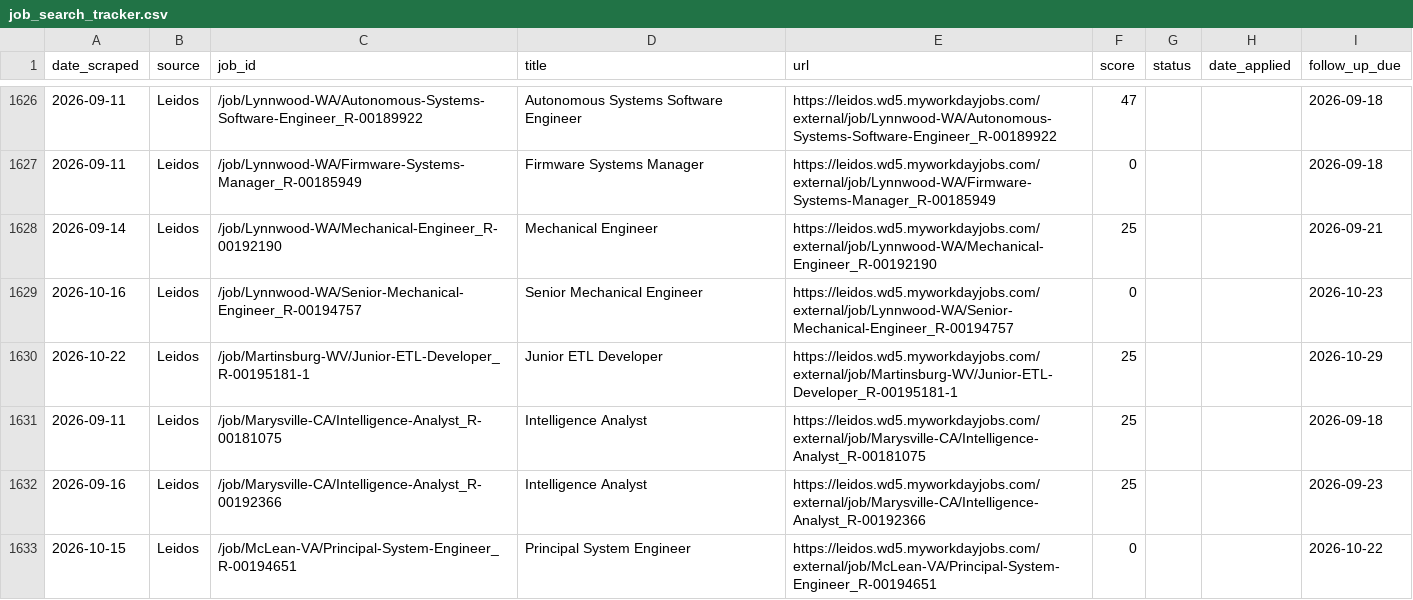
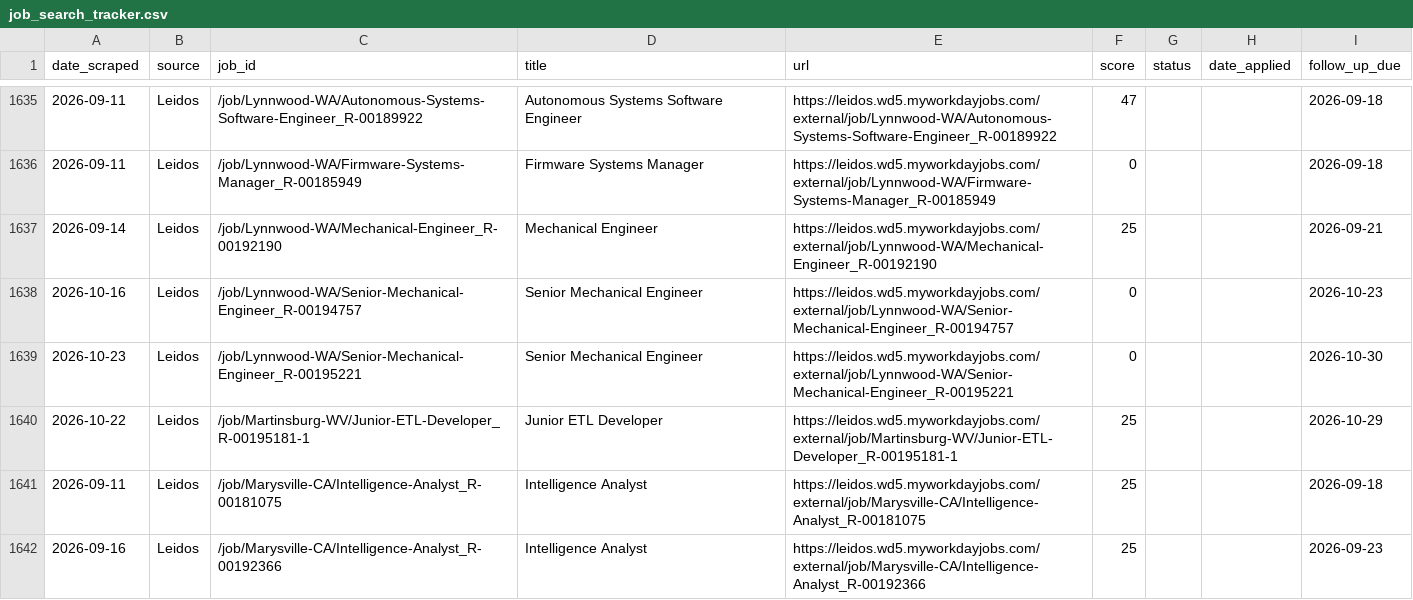
Before and after one commit to niiadjei7/job_monitor, a CSV file: job_search_tracker.csv, drawn as a sheet; only a part is shown, gaps mark what is left out; the shorter side is filled out with more unchanged rows; the diff covers the shown part only.

```diff
--- a/job_search_tracker.csv
+++ b/job_search_tracker.csv
@@ -1629,2 +1638,3 @@ date_scraped,source,job_id,title,url,score,status,date_applied,follow_up_due
 2026-10-16,Leidos,/job/Lynnwood-WA/Senior-Mechanical-Engineer_R-00194757,Senior Mechanical Engineer,https://leidos.wd5.myworkdayjobs.com/external/job/Lynnwood-WA/Senior-Mechanical-Engineer_R-00194757,0,,,2026-10-23
+2026-10-23,Leidos,/job/Lynnwood-WA/Senior-Mechanical-Engineer_R-00195221,Senior Mechanical Engineer,https://leidos.wd5.myworkdayjobs.com/external/job/Lynnwood-WA/Senior-Mechanical-Engineer_R-00195221,0,,,2026-10-30
 2026-10-22,Leidos,/job/Martinsburg-WV/Junior-ETL-Developer_R-00195181-1,Junior ETL Developer,https://leidos.wd5.myworkdayjobs.com/external/job/Martinsburg-WV/Junior-ETL-Developer_R-00195181-1,25,,,2026-10-29
```
Also changed, not shown: 19 added rows and 2 edited cells elsewhere in this file, 1 other file.
